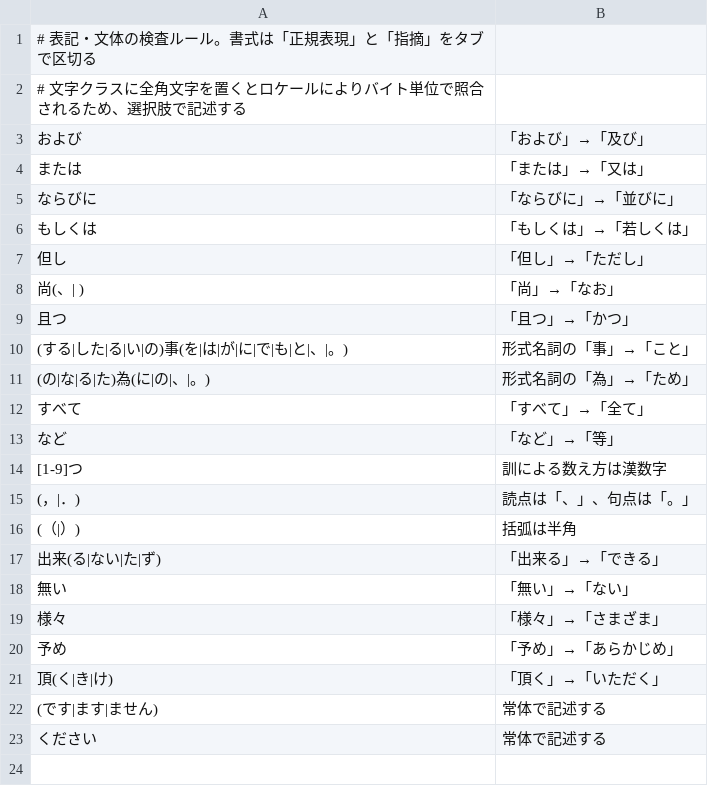
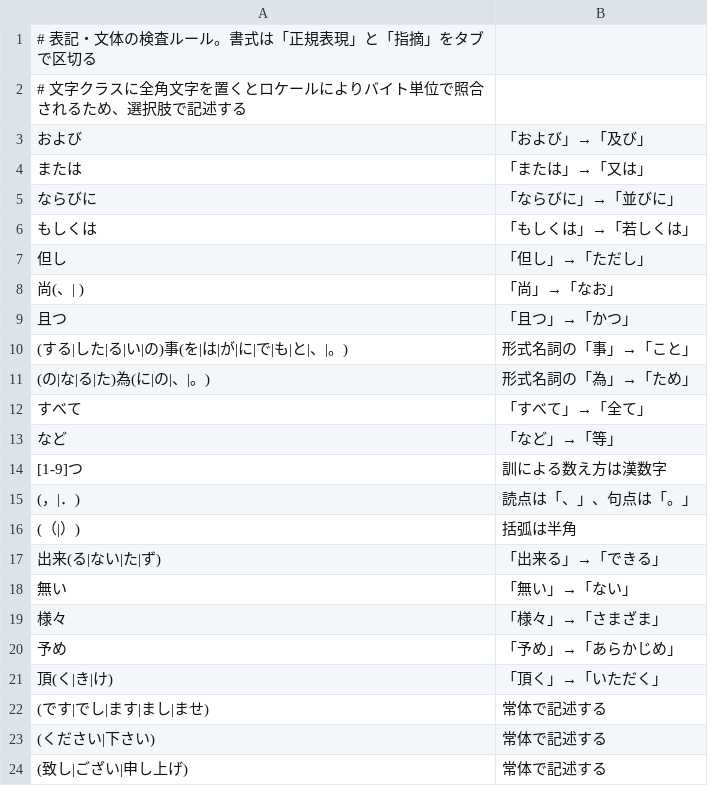
Before and after one commit to keijumasukawa/.claude, a TSV file: hooks/notation-rules.tsv, drawn as a sheet.

Commit message:
fix: 文体の検査が敬体の一部を検出しない (#107)

```diff
--- a/hooks/notation-rules.tsv
+++ b/hooks/notation-rules.tsv
@@ -21,3 +21,4 @@
 頂(く|き|け)	「頂く」→「いただく」
-(です|ます|ません)	常体で記述する
-ください	常体で記述する
+(です|でし|ます|まし|ませ)	常体で記述する
+(ください|下さい)	常体で記述する
+(致し|ござい|申し上げ)	常体で記述する
```
